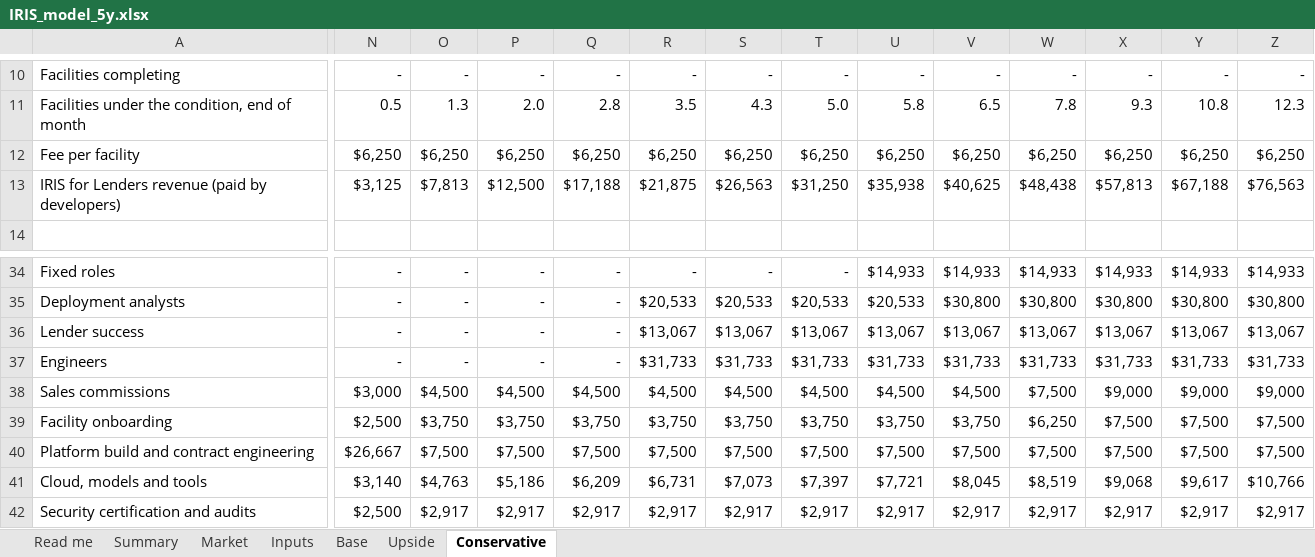
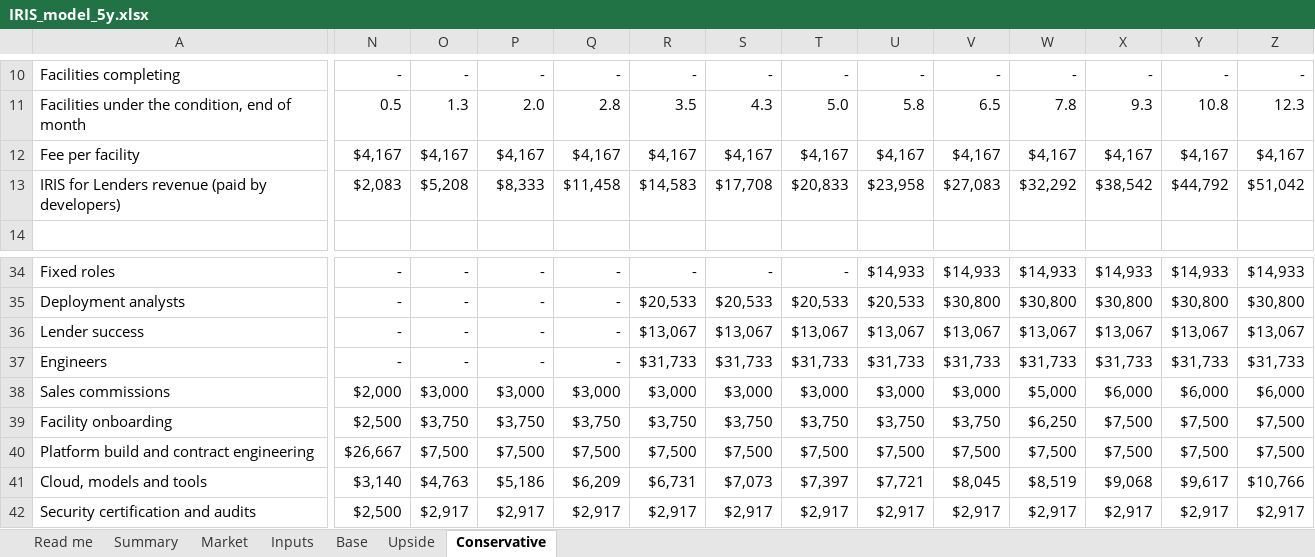
Before and after one commit to IRISPROJECTINTELLIGENCE/IRIS-DECK, an Excel workbook: financial-model/IRIS_model_5y.xlsx, sheet Conservative, drawn as a sheet; only a part is shown, gaps mark what is left out; values as stored, in another font and other column widths than the file's, no borders; removed rows and columns are numbered as before the commit, all else as after; rows hold the shown columns only; the diff covers the shown part only; the diff names each change by its address in the sheet, - before the commit and + after, or states it on an @@ line.

```diff
--- a/financial-model/IRIS_model_5y.xlsx (sheet Conservative)
+++ b/financial-model/IRIS_model_5y.xlsx (sheet Conservative)
-row 12: Fee per facility | $6,250 | $6,250 | $6,250 | $6,250 | $6,250 | $6,250 | $6,250 | $6,250 | $6,250 | $6,250 | $6,250 | $6,250 | $6,250
+row 12: Fee per facility | $4,167 | $4,167 | $4,167 | $4,167 | $4,167 | $4,167 | $4,167 | $4,167 | $4,167 | $4,167 | $4,167 | $4,167 | $4,167
-N13: $3,125
+N13: $2,083
-O13: $7,813
+O13: $5,208
-P13: $12,500
+P13: $8,333
-Q13: $17,188
+Q13: $11,458
-R13: $21,875
+R13: $14,583
-S13: $26,563
+S13: $17,708
-T13: $31,250
+T13: $20,833
-U13: $35,938
+U13: $23,958
-V13: $40,625
+V13: $27,083
-W13: $48,438
+W13: $32,292
-X13: $57,813
+X13: $38,542
-Y13: $67,188
+Y13: $44,792
-Z13: $76,563
+Z13: $51,042
-N38: $3,000
+N38: $2,000
-O38: $4,500
+O38: $3,000
-P38: $4,500
+P38: $3,000
-Q38: $4,500
+Q38: $3,000
-R38: $4,500
+R38: $3,000
-S38: $4,500
+S38: $3,000
-T38: $4,500
+T38: $3,000
-U38: $4,500
+U38: $3,000
-V38: $4,500
+V38: $3,000
-W38: $7,500
+W38: $5,000
-X38: $9,000
+X38: $6,000
-Y38: $9,000
+Y38: $6,000
-Z38: $9,000
+Z38: $6,000
```
Also changed, not shown: 512 edited cells elsewhere in this sheet, sheet Upside, sheet Base, sheet Summary, sheet Inputs, sheet Market, sheet Read me, formulas that keep their value, 17 other files.
